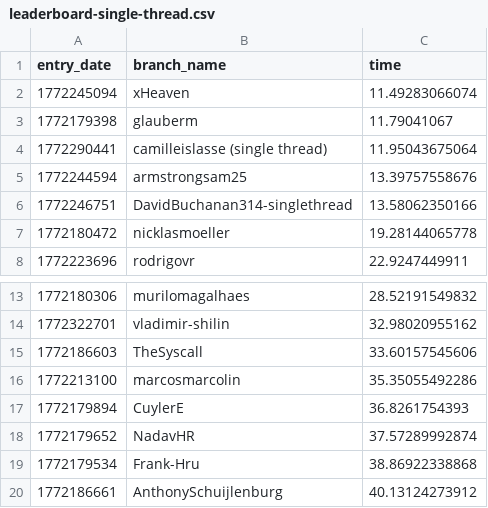
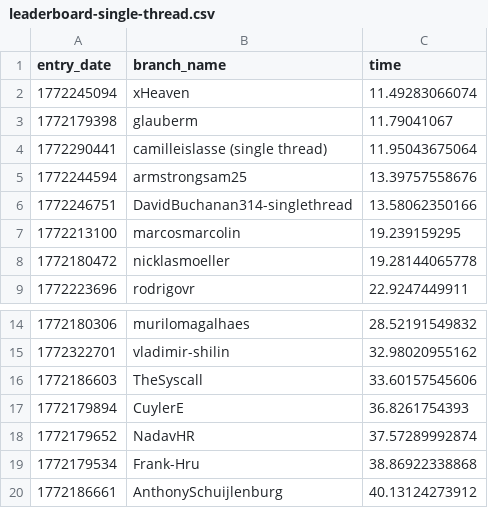
Before and after one commit to matei88/100-million-row-challenge, a CSV file: leaderboard-single-thread.csv, drawn as a sheet; only a part is shown, gaps mark what is left out; removed rows and columns are numbered as before the commit, all else as after; the diff names each change by its address in the sheet, - before the commit and + after, or states it on an @@ line.

Commit message:
Update leaderboard

```diff
--- a/leaderboard-single-thread.csv
+++ b/leaderboard-single-thread.csv
+row 7: 1772213100 | marcosmarcolin | 19.239159295
-row 16: 1772213100 | marcosmarcolin | 35.35055492286
```
